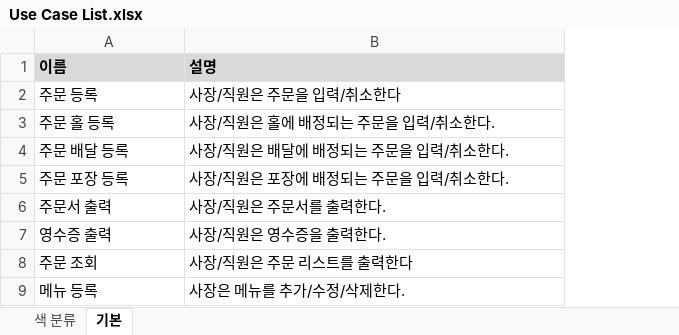
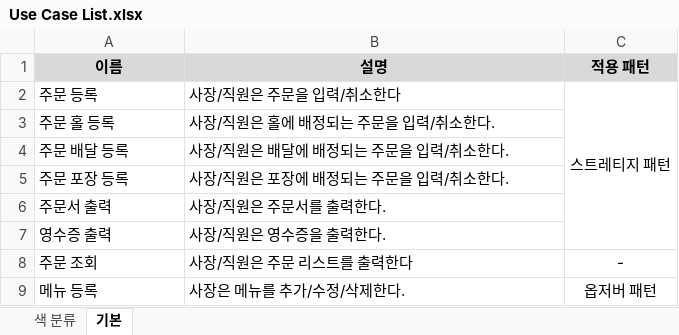
Before and after one commit to thelight0804/Design_pattern-Java, an Excel workbook: Diagram/Use Case/Use Case List.xlsx, sheet 기본, drawn as a sheet; only a part is shown; values as stored, in another font and other column widths than the file's, no borders; the diff names each change by its address in the sheet, - before the commit and + after, or states it on an @@ line.

Commit message:
Add commute UML
- UML
  - command Pattern
- Use Case List.xlsx
  - 적용 패턴 추가

```diff
--- a/Diagram/Use Case/Use Case List.xlsx (sheet 기본)
+++ b/Diagram/Use Case/Use Case List.xlsx (sheet 기본)
+column C (적용 패턴), rows 2-9: 스트레티지 패턴 |  |  |  |  |  | - | 옵저버 패턴
-A1:B1 alignment: left
+A1:B1 alignment: center
```
